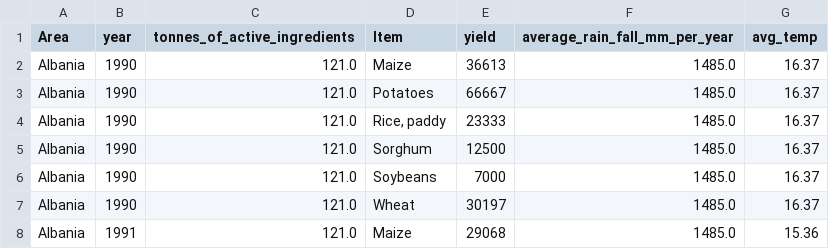
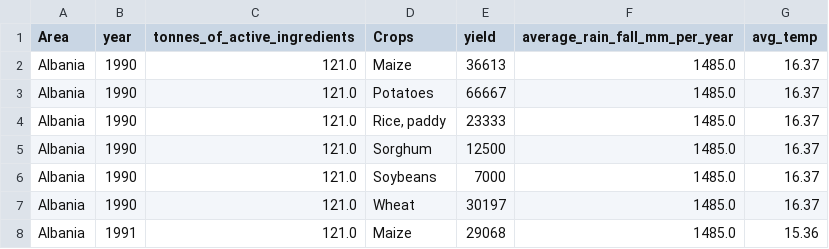
Before and after one commit to ShangHuanChiang/CMSE-830, a CSV file: final_project/agricultural_dataset.csv, drawn as a sheet; only a part is shown.

Commit message:
Update agricultural_dataset.csv

```diff
--- a/final_project/agricultural_dataset.csv
+++ b/final_project/agricultural_dataset.csv
@@ -1,2 +1,2 @@
-Area,year,tonnes_of_active_ingredients,Item,yield,average_rain_fall_mm_per_year,avg_temp
+Area,year,tonnes_of_active_ingredients,Crops,yield,average_rain_fall_mm_per_year,avg_temp
 Albania,1990,121.0,Maize,36613,1485.0,16.37
```
